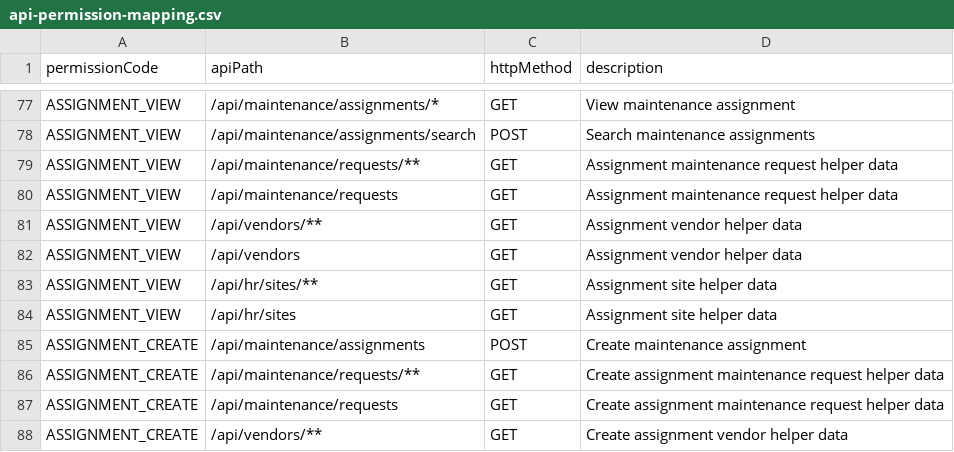
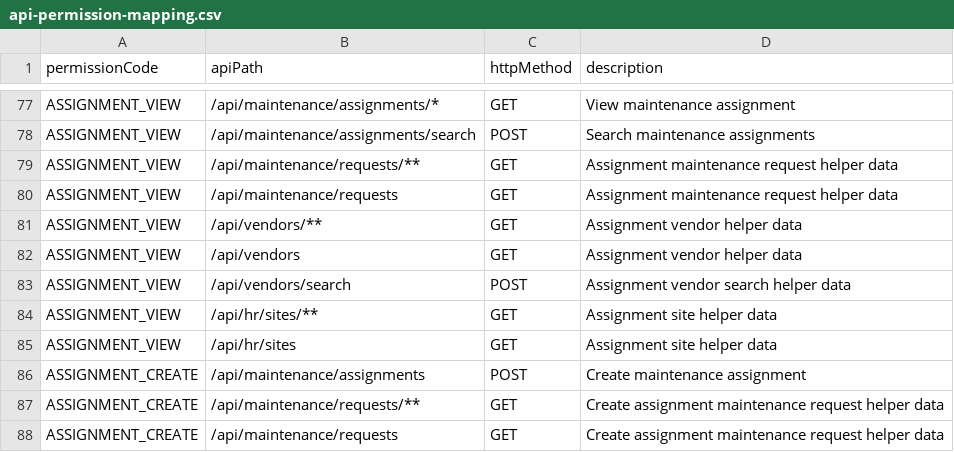
Before and after one commit to DarshankbAndri/workspace, a CSV file: cmms_back_end/src/main/resources/api-permission-mapping.csv, drawn as a sheet; only a part is shown, gaps mark what is left out; the shorter side is filled out with more unchanged rows; the diff names each change by its address in the sheet, - before the commit and + after, or states it on an @@ line.

Commit message:
updated maintanance list page

```diff
--- a/cmms_back_end/src/main/resources/api-permission-mapping.csv
+++ b/cmms_back_end/src/main/resources/api-permission-mapping.csv
+row 83: ASSIGNMENT_VIEW | /api/vendors/search | POST | Assignment vendor search helper data
```
Also changed, not shown: 6 other files.
